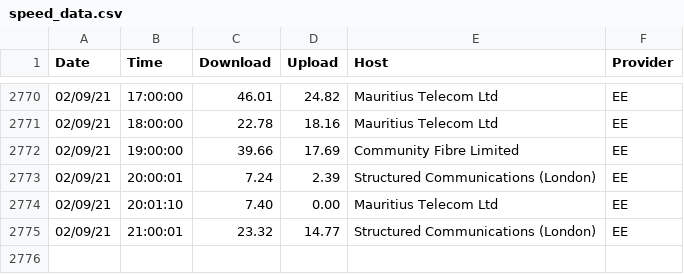
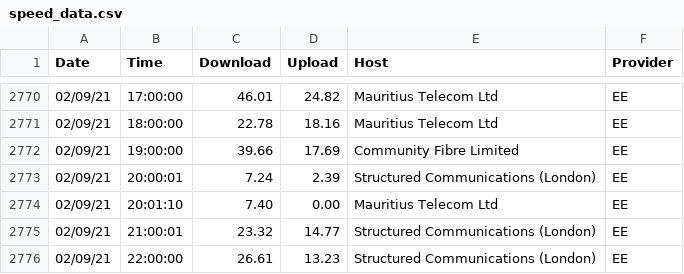
Before and after one commit to paulologeh/isp-speed, a CSV file: speed_data.csv, drawn as a sheet; only a part is shown, gaps mark what is left out; the diff names each change by its address in the sheet, - before the commit and + after, or states it on an @@ line.

```diff
--- a/speed_data.csv
+++ b/speed_data.csv
+row 2776: 02/09/21 | 22:00:00 | 26.61 | 13.23 | Structured Communications (London) | EE
```
Also changed, not shown: 47 other files.
